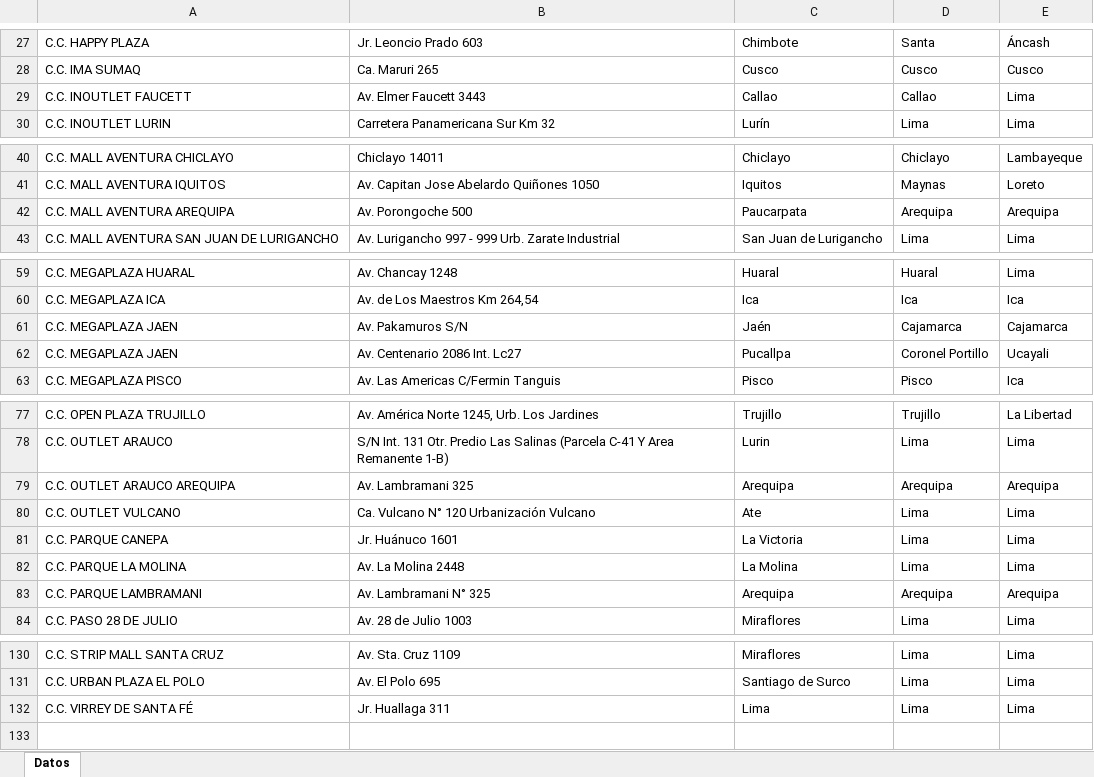
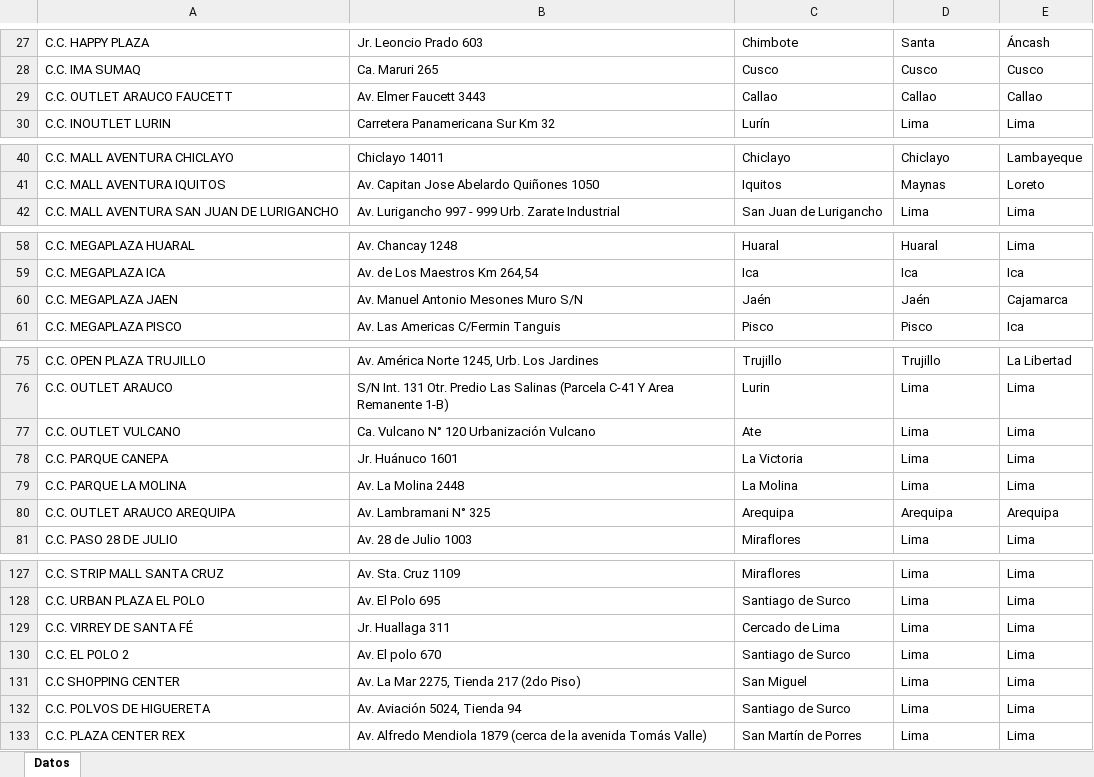
Before and after one commit to hcastro-rewards/Formulario_CAP, an Excel workbook: data/Datos.xlsx, sheet Datos, drawn as a sheet; only a part is shown, gaps mark what is left out; values as stored, in another font and other column widths than the file's, no cell formats; removed rows and columns are numbered as before the commit, all else as after; the diff covers the shown part only; the diff names each change by its address in the sheet, - before the commit and + after, or states it on an @@ line.

Commit message:
Add files via upload

```diff
--- a/data/Datos.xlsx (sheet Datos)
+++ b/data/Datos.xlsx (sheet Datos)
-A29: C.C. INOUTLET FAUCETT
+A29: C.C. OUTLET ARAUCO FAUCETT
-E29: Lima
+E29: Callao
-row 42: C.C. MALL AVENTURA AREQUIPA | Av. Porongoche 500 | Paucarpata | Arequipa | Arequipa
-B60: Av. Pakamuros S/N
+B60: Av. Manuel Antonio Mesones Muro S/N
-D60: Cajamarca
+D60: Jaén
-row 62: C.C. MEGAPLAZA JAEN | Av. Centenario 2086 Int. Lc27 | Pucallpa | Coronel Portillo | Ucayali
-row 79: C.C. OUTLET ARAUCO AREQUIPA | Av. Lambramani 325 | Arequipa | Arequipa | Arequipa
-A80: C.C. PARQUE LAMBRAMANI
+A80: C.C. OUTLET ARAUCO AREQUIPA
-C129: Lima
+C129: Cercado de Lima
+row 130: C.C. EL POLO 2 | Av. El polo 670 | Santiago de Surco | Lima | Lima
+row 131: C.C SHOPPING CENTER | Av. La Mar 2275, Tienda 217 (2do Piso) | San Miguel | Lima | Lima
+row 132: C.C. POLVOS DE HIGUERETA | Av. Aviación 5024, Tienda 94 | Santiago de Surco | Lima | Lima
+row 133: C.C. PLAZA CENTER REX | Av. Alfredo Mendiola 1879 (cerca de la avenida Tomás Valle) | San Martín de Porres | Lima | Lima
```
Also changed, not shown: 10 edited cells elsewhere in this sheet, cell formats.
